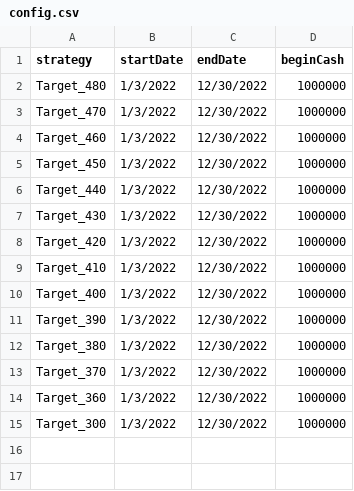
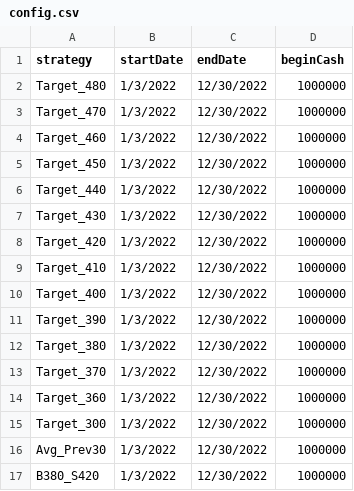
Before and after one commit to YifanD89/QuantFinance, a CSV file: config.csv, drawn as a sheet; the diff names each change by its address in the sheet, - before the commit and + after, or states it on an @@ line.

```diff
--- a/config.csv
+++ b/config.csv
+row 16: Avg_Prev30 | 1/3/2022 | 12/30/2022 | 1000000
+row 17: B380_S420 | 1/3/2022 | 12/30/2022 | 1000000
```
Also changed, not shown: result.csv, 4 other files.
